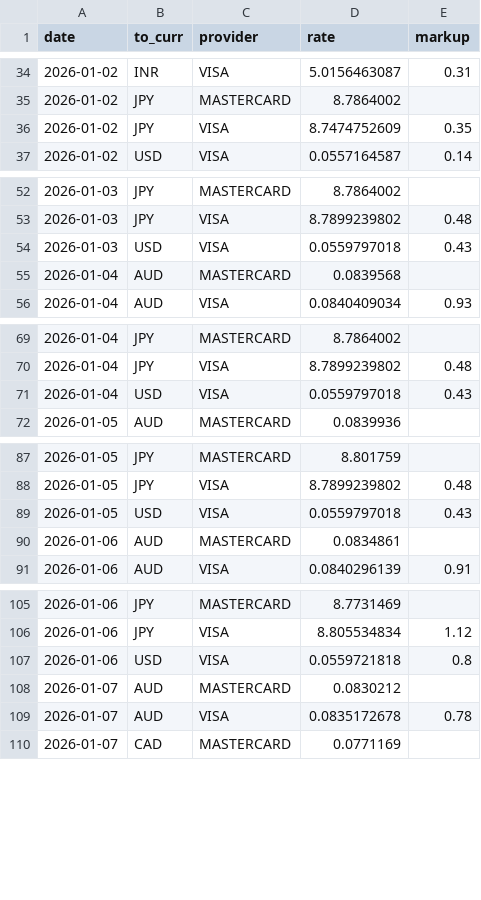
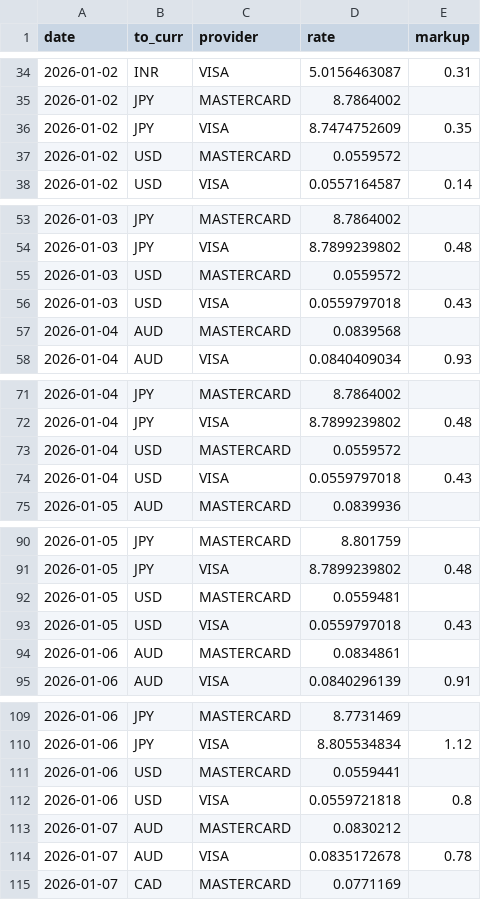
Before and after one commit to avishj/ForexRadar, a CSV file: db/MXN/2026.csv, drawn as a sheet; only a part is shown, gaps mark what is left out; the diff covers the shown part only.

```diff
--- a/db/MXN/2026.csv
+++ b/db/MXN/2026.csv
@@ -36,2 +36,3 @@ date,to_curr,provider,rate,markup
 2026-01-02,JPY,VISA,8.7474752609,0.35
+2026-01-02,USD,MASTERCARD,0.0559572,
 2026-01-02,USD,VISA,0.0557164587,0.14
@@ -53,2 +54,3 @@ date,to_curr,provider,rate,markup
 2026-01-03,JPY,VISA,8.7899239802,0.48
+2026-01-03,USD,MASTERCARD,0.0559572,
 2026-01-03,USD,VISA,0.0559797018,0.43
@@ -70,2 +72,3 @@ date,to_curr,provider,rate,markup
 2026-01-04,JPY,VISA,8.7899239802,0.48
+2026-01-04,USD,MASTERCARD,0.0559572,
 2026-01-04,USD,VISA,0.0559797018,0.43
@@ -88,2 +91,3 @@ date,to_curr,provider,rate,markup
 2026-01-05,JPY,VISA,8.7899239802,0.48
+2026-01-05,USD,MASTERCARD,0.0559481,
 2026-01-05,USD,VISA,0.0559797018,0.43
@@ -106,2 +110,3 @@ date,to_curr,provider,rate,markup
 2026-01-06,JPY,VISA,8.805534834,1.12
+2026-01-06,USD,MASTERCARD,0.0559441,
 2026-01-06,USD,VISA,0.0559721818,0.8
```
Also changed, not shown: 1 added row elsewhere in this file, db/NZD/2026.csv, db/PHP/2025.csv, 6 other files.
